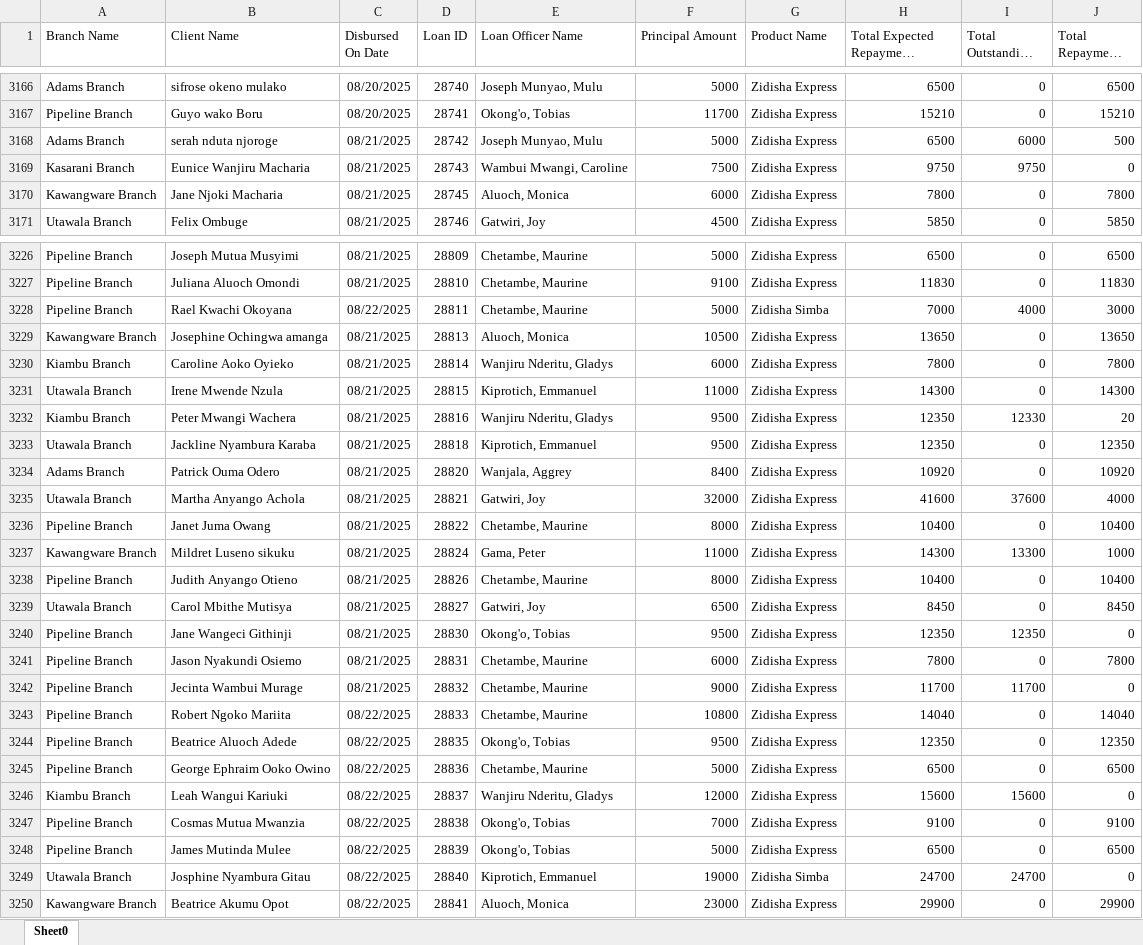
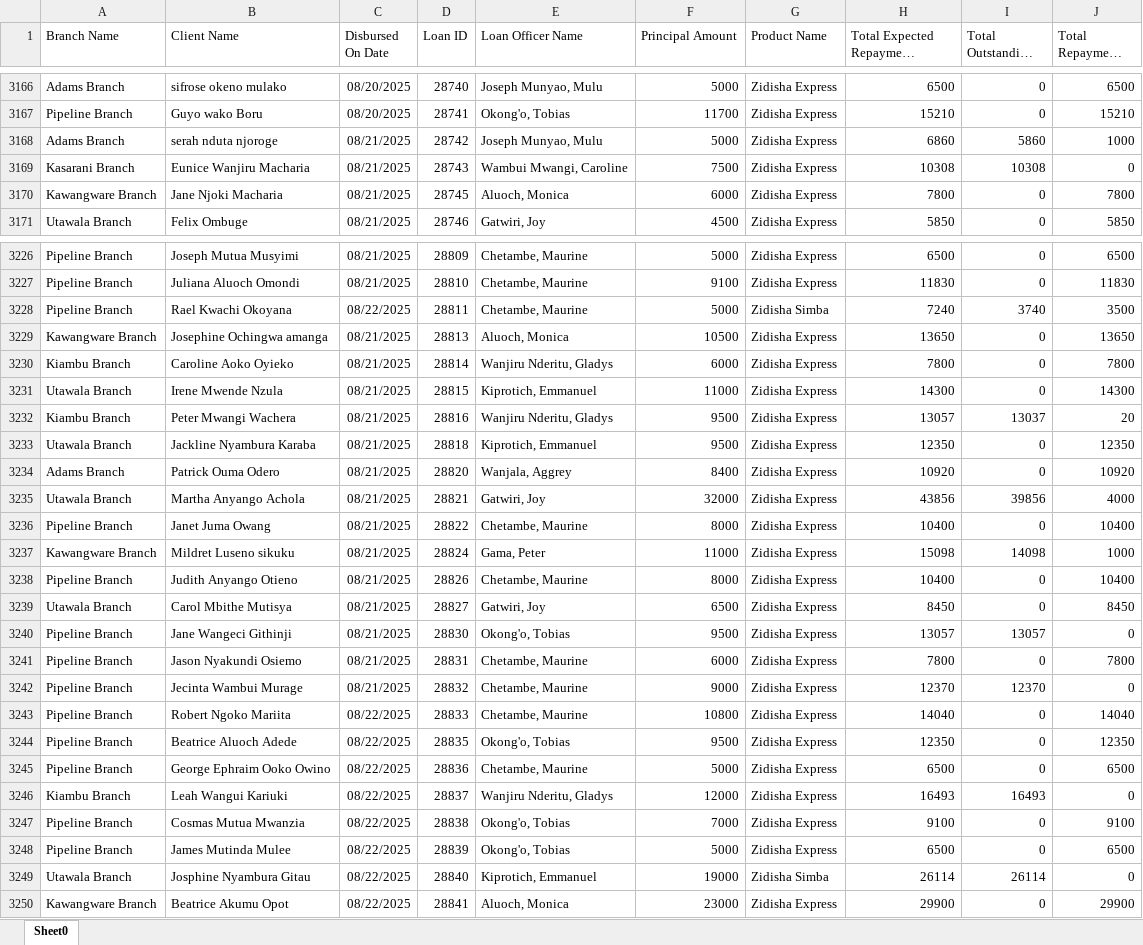
Before and after one commit to Phoenix-Capital/zidisha-monitor, an Excel workbook: Rate_20241217094924.xlsx, sheet Sheet0, drawn as a sheet; only a part is shown, gaps mark what is left out; long unchanged cells end in …; values as stored, in another font and other column widths than the file's, no borders; the diff covers the shown part only; the diff names each change by its address in the sheet, - before the commit and + after, or states it on an @@ line.

```diff
--- a/Rate_20241217094924.xlsx (sheet Sheet0)
+++ b/Rate_20241217094924.xlsx (sheet Sheet0)
-H3168 (Total Expected Repayment Derived): 6500
+H3168 (Total Expected Repayment Derived): 6860
-I3168 (Total Outstanding Derived): 6000
+I3168 (Total Outstanding Derived): 5860
-J3168 (Total Repayment Derived): 500
+J3168 (Total Repayment Derived): 1000
-H3169 (Total Expected Repayment Derived): 9750
+H3169 (Total Expected Repayment Derived): 10308
-I3169 (Total Outstanding Derived): 9750
+I3169 (Total Outstanding Derived): 10308
-H3228 (Total Expected Repayment Derived): 7000
+H3228 (Total Expected Repayment Derived): 7240
-I3228 (Total Outstanding Derived): 4000
+I3228 (Total Outstanding Derived): 3740
-J3228 (Total Repayment Derived): 3000
+J3228 (Total Repayment Derived): 3500
-H3232 (Total Expected Repayment Derived): 12350
+H3232 (Total Expected Repayment Derived): 13057
-I3232 (Total Outstanding Derived): 12330
+I3232 (Total Outstanding Derived): 13037
-H3235 (Total Expected Repayment Derived): 41600
+H3235 (Total Expected Repayment Derived): 43856
-I3235 (Total Outstanding Derived): 37600
+I3235 (Total Outstanding Derived): 39856
-H3237 (Total Expected Repayment Derived): 14300
+H3237 (Total Expected Repayment Derived): 15098
-I3237 (Total Outstanding Derived): 13300
+I3237 (Total Outstanding Derived): 14098
-H3240 (Total Expected Repayment Derived): 12350
+H3240 (Total Expected Repayment Derived): 13057
-I3240 (Total Outstanding Derived): 12350
+I3240 (Total Outstanding Derived): 13057
-H3242 (Total Expected Repayment Derived): 11700
+H3242 (Total Expected Repayment Derived): 12370
-I3242 (Total Outstanding Derived): 11700
+I3242 (Total Outstanding Derived): 12370
-H3246 (Total Expected Repayment Derived): 15600
+H3246 (Total Expected Repayment Derived): 16493
-I3246 (Total Outstanding Derived): 15600
+I3246 (Total Outstanding Derived): 16493
-H3249 (Total Expected Repayment Derived): 24700
+H3249 (Total Expected Repayment Derived): 26114
-I3249 (Total Outstanding Derived): 24700
+I3249 (Total Outstanding Derived): 26114
```
Also changed, not shown: 15 added rows and 388 edited cells elsewhere in this sheet.
